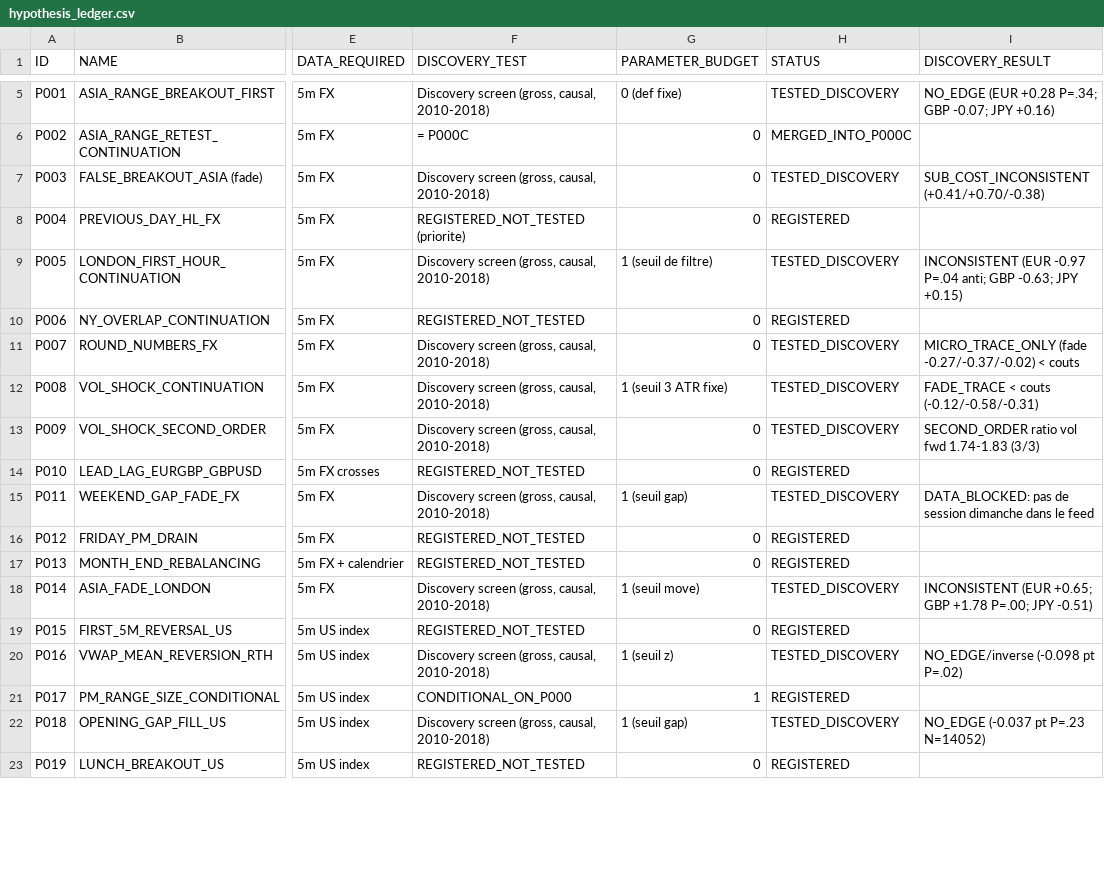
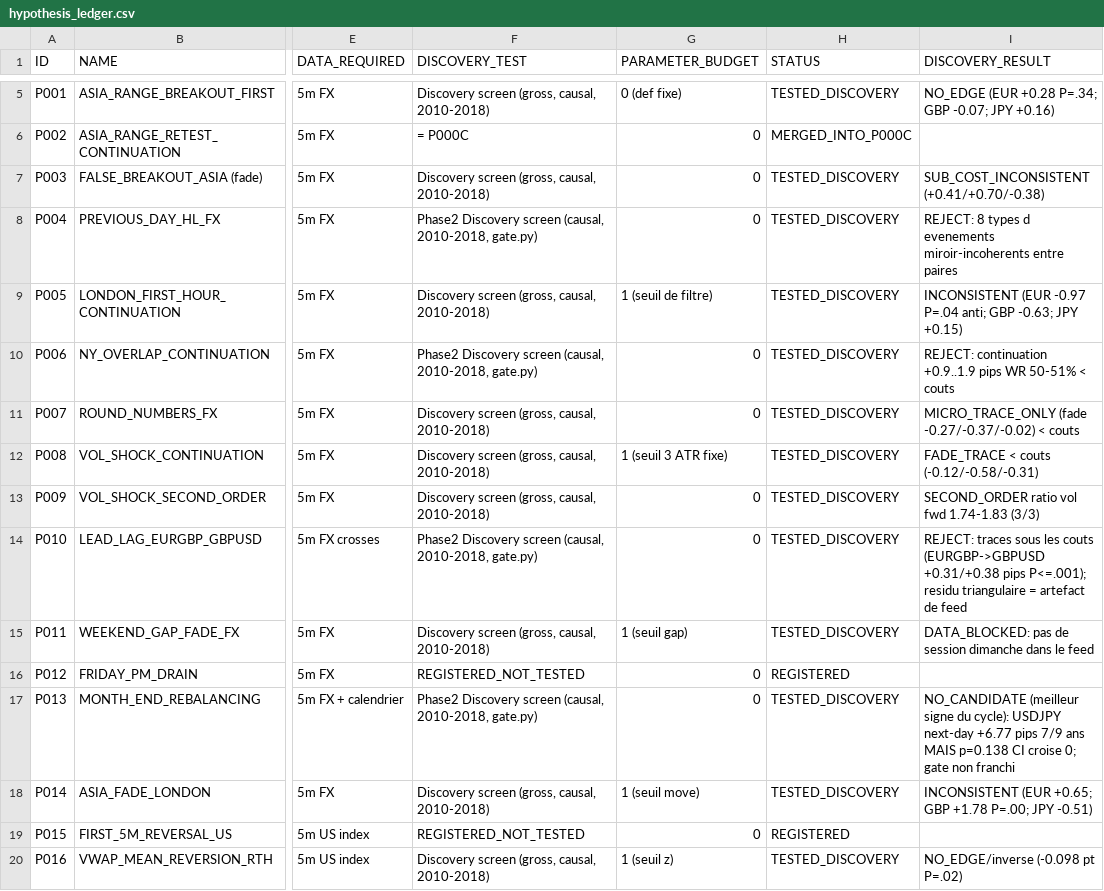
Before and after one commit to fredco30/botTrading, a CSV file: research/phenomena_discovery_v1/hypothesis_ledger.csv, drawn as a sheet; only a part is shown, gaps mark what is left out; the shorter side is filled out with more unchanged rows; the diff covers the shown part only; the diff names each change by its address in the sheet, - before the commit and + after, or states it on an @@ line.

Commit message:
Audit fix + Phase 2 causal phenomena (Discovery only, gate-locked)
Audit fixes:
- P028/P029: instrument pip size (USDJPY=0.01, was /0.0001 for all);
  strict Discovery window (execution AND future bar inside); entry_ts = real
  execution bar. P029 USDJPY was a x100 scale error: -76.6 -> -0.77 pips.
- P029 premature validation acknowledged: V1/V2 marked
  INVALID_FOR_FRESH_VALIDATION (contaminated), NOT recomputed.
- P000 reclassified: P000_ORIGINAL (US stocks, INCONCLUSIVE_DATA_BLOCKED)
  vs P000_PROXY_SP500_CFD (NO_ROBUST_EDGE_FOUND); results preserved.
- simulate_strategy: trim guard (never worse than fill) + per-day running
  extreme shift (first bar of day no longer inherits previous day).
- Phase 1 verdict narrowed to NO_ROBUST_PHENOMENON_FOUND_AMONG_TESTED_SUBSET.

Phase 2 (10 families, Discovery only, central validation gate):
- New data: EURGBP/EURJPY/GBPJPY/XAUUSD 5m Dukascopy; FRED DGS2/DFEDTARU/
  ECBDFR/BOERUKM; BoJ decision steps; official FOMC calendar with parsed
  release timestamps (131 decisions, 91 exact times).
- Results: P013 month-end USDJPY closest miss (+6.8 pips, 7/9y, p=0.138);
  P034 compression->vol expansion SECOND_ORDER_CANDIDATE (1.09-1.29x);
  P010/P020/P027/P006 sub-cost traces; P025/P004 reject; P026/P032
  inconclusive (underpowered). 0 candidates pass Discovery gate -> 0 V1.
- 8 new synthetic tests (pip parity, boundary, entry_ts, trim gap, day
  reset, follower lag, DST mismatch, gate lock). 87 tests green.

```diff
--- a/research/phenomena_discovery_v1/hypothesis_ledger.csv
+++ b/research/phenomena_discovery_v1/hypothesis_ledger.csv
-F8 (DISCOVERY_TEST): REGISTERED_NOT_TESTED (priorite)
+F8 (DISCOVERY_TEST): Phase2 Discovery screen (causal, 2010-2018, gate.py)
-H8 (STATUS): REGISTERED
+H8 (STATUS): TESTED_DISCOVERY
-I8 (DISCOVERY_RESULT): (empty)
+I8 (DISCOVERY_RESULT): REJECT: 8 types d evenements miroir-incoherents entre paires
-F10 (DISCOVERY_TEST): REGISTERED_NOT_TESTED
+F10 (DISCOVERY_TEST): Phase2 Discovery screen (causal, 2010-2018, gate.py)
-H10 (STATUS): REGISTERED
+H10 (STATUS): TESTED_DISCOVERY
-I10 (DISCOVERY_RESULT): (empty)
+I10 (DISCOVERY_RESULT): REJECT: continuation +0.9..1.9 pips WR 50-51% < couts
-F14 (DISCOVERY_TEST): REGISTERED_NOT_TESTED
+F14 (DISCOVERY_TEST): Phase2 Discovery screen (causal, 2010-2018, gate.py)
-H14 (STATUS): REGISTERED
+H14 (STATUS): TESTED_DISCOVERY
-I14 (DISCOVERY_RESULT): (empty)
+I14 (DISCOVERY_RESULT): REJECT: traces sous les couts (EURGBP->GBPUSD +0.31/+0.38 pips P<=.001); residu triangulaire = artefact de feed
-F17 (DISCOVERY_TEST): REGISTERED_NOT_TESTED
+F17 (DISCOVERY_TEST): Phase2 Discovery screen (causal, 2010-2018, gate.py)
-H17 (STATUS): REGISTERED
+H17 (STATUS): TESTED_DISCOVERY
-I17 (DISCOVERY_RESULT): (empty)
+I17 (DISCOVERY_RESULT): NO_CANDIDATE (meilleur signe du cycle): USDJPY next-day +6.77 pips 7/9 ans MAIS p=0.138 CI croise 0; gate non franchi
```
Also changed, not shown: 21 edited cells elsewhere in this file, 24 other files.
